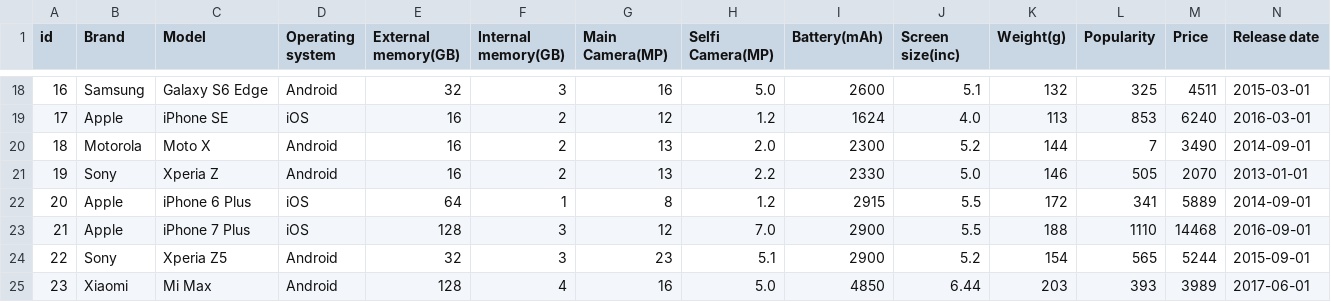
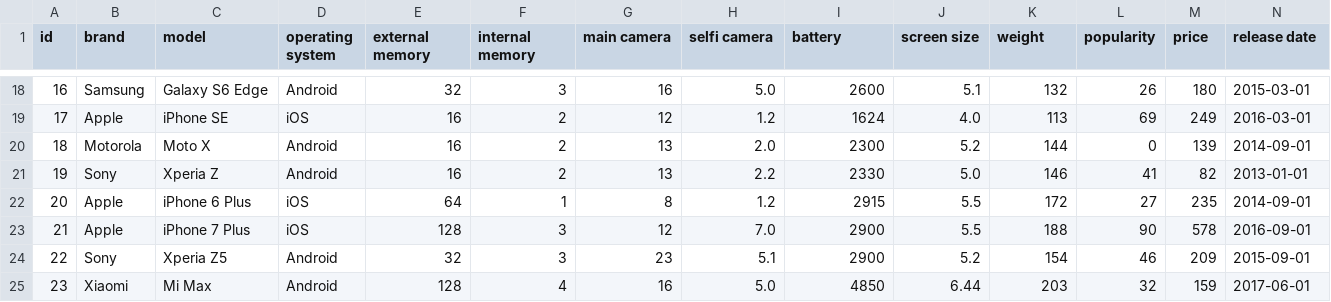
Before and after one commit to MeirNizri/Contrastive-Explanation-for-Recommender-Systems, a CSV file: datasets/Cellphones/items.csv, drawn as a sheet; only a part is shown, gaps mark what is left out; the diff covers the shown part only.

Commit message:
update mlp model and survey

```diff
--- a/datasets/Cellphones/items.csv
+++ b/datasets/Cellphones/items.csv
@@ -1 +1 @@
-id,Brand,Model,Operating system,External memory(GB),Internal memory(GB),Main Camera(MP),Selfi Camera(MP),Battery(mAh),Screen size(inc),Weight(g),Popularity,Price,Release date
+id,brand,model,operating system,external memory,internal memory,main camera,selfi camera,battery,screen size,weight,popularity,price,release date
@@ -18,8 +18,8 @@ id,Brand,Model,Operating system,External memory(GB),Internal memory(GB),Main Cam
-16,Samsung,Galaxy S6 Edge,Android,32,3,16,5.0,2600,5.1,132,325,4511,2015-03-01
-17,Apple,iPhone SE ,iOS,16,2,12,1.2,1624,4.0,113,853,6240,2016-03-01
-18,Motorola,Moto X,Android,16,2,13,2.0,2300,5.2,144,7,3490,2014-09-01
-19,Sony,Xperia Z ,Android,16,2,13,2.2,2330,5.0,146,505,2070,2013-01-01
-20,Apple,iPhone 6 Plus,iOS,64,1,8,1.2,2915,5.5,172,341,5889,2014-09-01
-21,Apple,iPhone 7 Plus,iOS,128,3,12,7.0,2900,5.5,188,1110,14468,2016-09-01
-22,Sony,Xperia Z5,Android,32,3,23,5.1,2900,5.2,154,565,5244,2015-09-01
-23,Xiaomi,Mi Max,Android,128,4,16,5.0,4850,6.44,203,393,3989,2017-06-01
+16,Samsung,Galaxy S6 Edge,Android,32,3,16,5.0,2600,5.1,132,26,180,2015-03-01
+17,Apple,iPhone SE ,iOS,16,2,12,1.2,1624,4.0,113,69,249,2016-03-01
+18,Motorola,Moto X,Android,16,2,13,2.0,2300,5.2,144,0,139,2014-09-01
+19,Sony,Xperia Z ,Android,16,2,13,2.2,2330,5.0,146,41,82,2013-01-01
+20,Apple,iPhone 6 Plus,iOS,64,1,8,1.2,2915,5.5,172,27,235,2014-09-01
+21,Apple,iPhone 7 Plus,iOS,128,3,12,7.0,2900,5.5,188,90,578,2016-09-01
+22,Sony,Xperia Z5,Android,32,3,23,5.1,2900,5.2,154,46,209,2015-09-01
+23,Xiaomi,Mi Max,Android,128,4,16,5.0,4850,6.44,203,32,159,2017-06-01
```
Also changed, not shown: 64 edited cells elsewhere in this file, datasets/Cellphones/ratings.csv, 11 other files.
